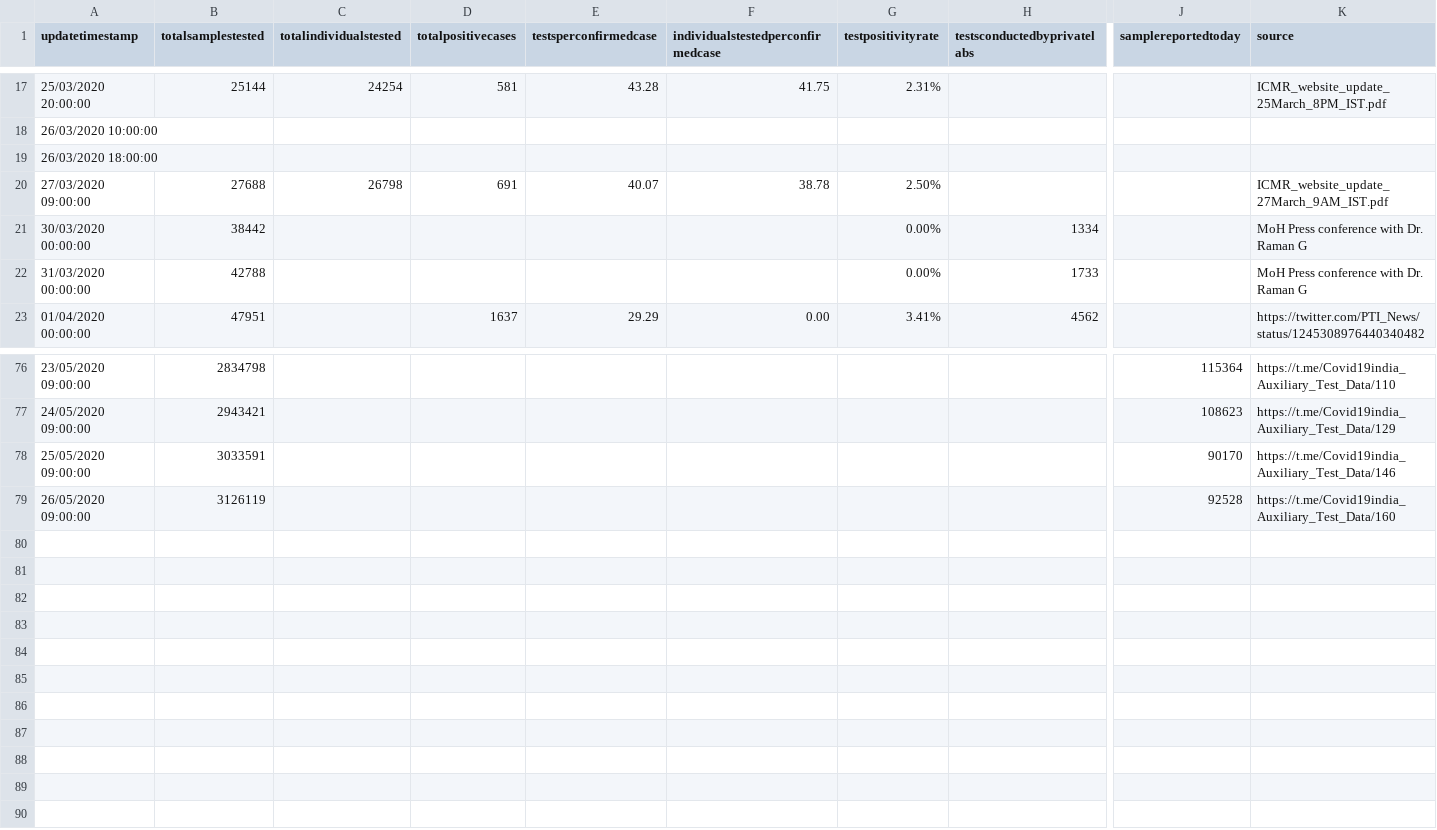
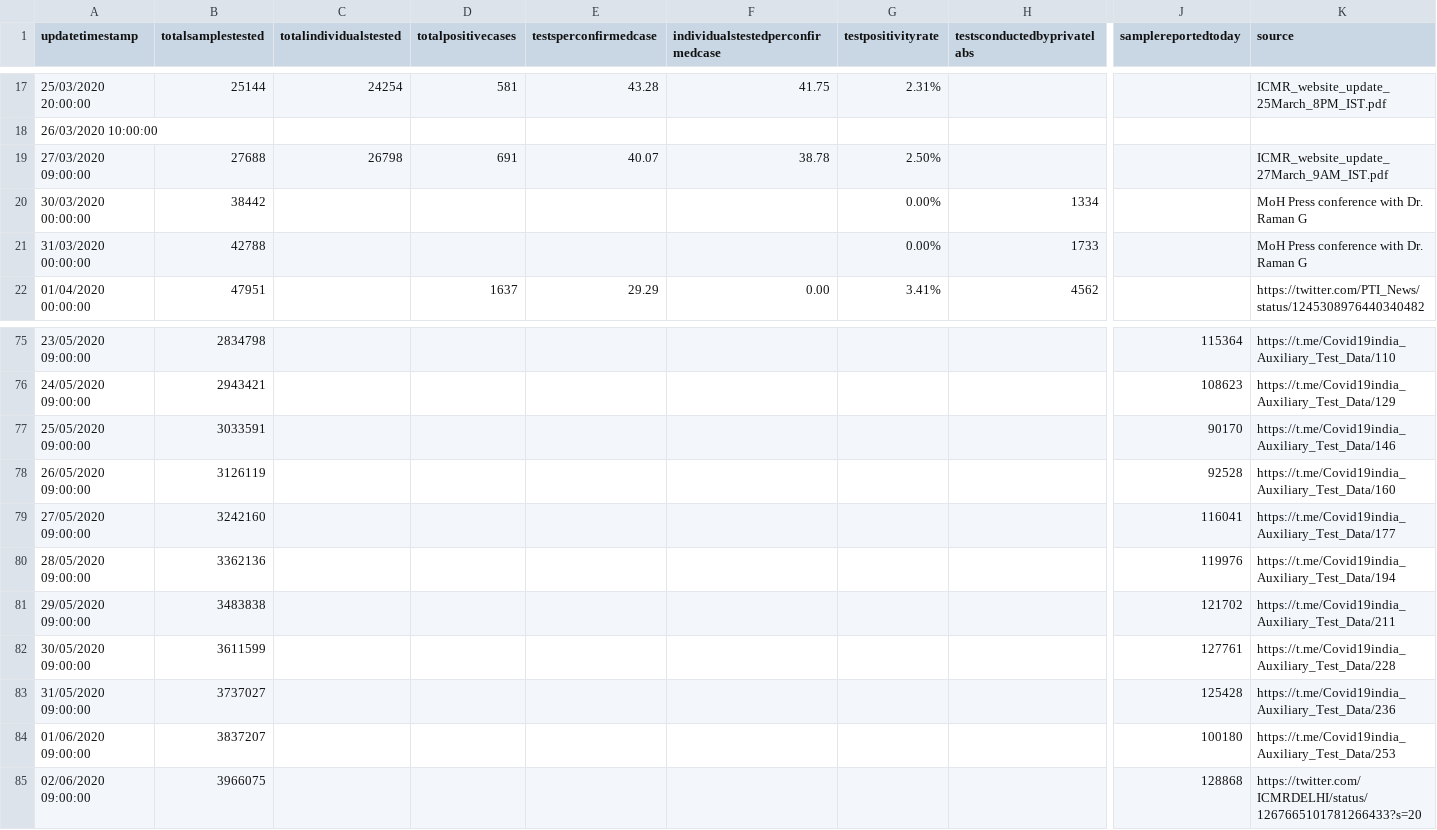
Before and after one commit to imdevskp/covid-19-india-data, a CSV file: tests_daily.csv, drawn as a sheet; only a part is shown, gaps mark what is left out; removed rows and columns are numbered as before the commit, all else as after; rows hold the shown columns only; the diff names each change by its address in the sheet, - before the commit and + after, or states it on an @@ line.

```diff
--- a/tests_daily.csv
+++ b/tests_daily.csv
-row 19: 26/03/2020 18:00:00
+row 79: 27/05/2020 09:00:00 | 3242160 |  |  |  |  |  |  | 116041 | https://t.me/Covid19india_Auxiliary_Test_Data/177
+row 80: 28/05/2020 09:00:00 | 3362136 |  |  |  |  |  |  | 119976 | https://t.me/Covid19india_Auxiliary_Test_Data/194
+row 81: 29/05/2020 09:00:00 | 3483838 |  |  |  |  |  |  | 121702 | https://t.me/Covid19india_Auxiliary_Test_Data/211
+row 82: 30/05/2020 09:00:00 | 3611599 |  |  |  |  |  |  | 127761 | https://t.me/Covid19india_Auxiliary_Test_Data/228
+row 83: 31/05/2020 09:00:00 | 3737027 |  |  |  |  |  |  | 125428 | https://t.me/Covid19india_Auxiliary_Test_Data/236
+row 84: 01/06/2020 09:00:00 | 3837207 |  |  |  |  |  |  | 100180 | https://t.me/Covid19india_Auxiliary_Test_Data/253
+row 85: 02/06/2020 09:00:00 | 3966075 |  |  |  |  |  |  | 128868 | https://twitter.com/ICMRDELHI/status/1267665101781266433?s=20
```
Also changed, not shown: complete.csv, district_level_latest.csv, 5 other files.
